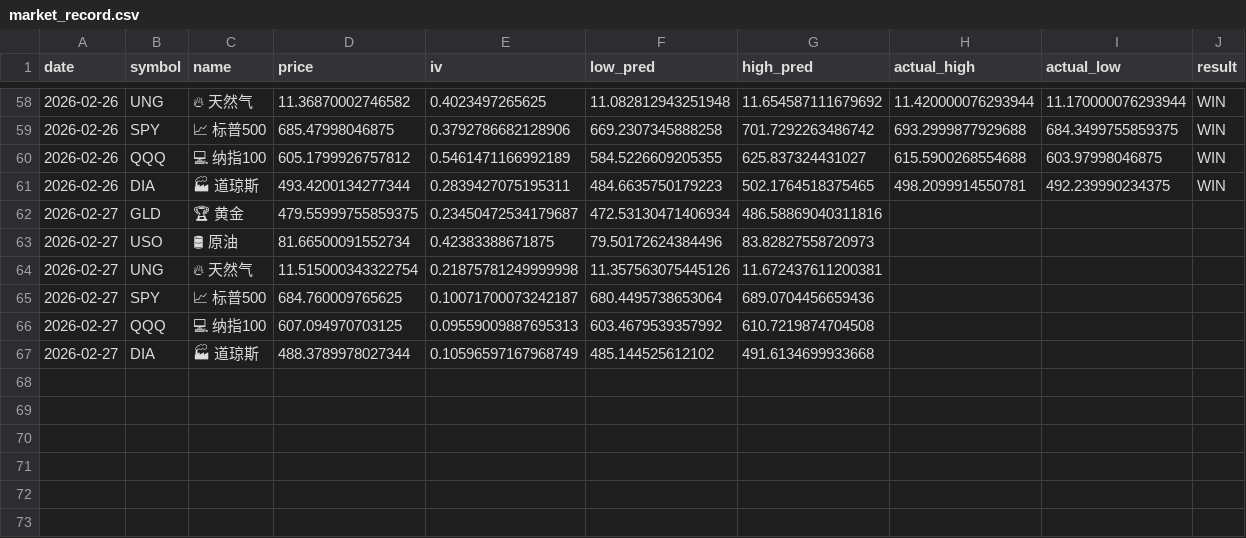
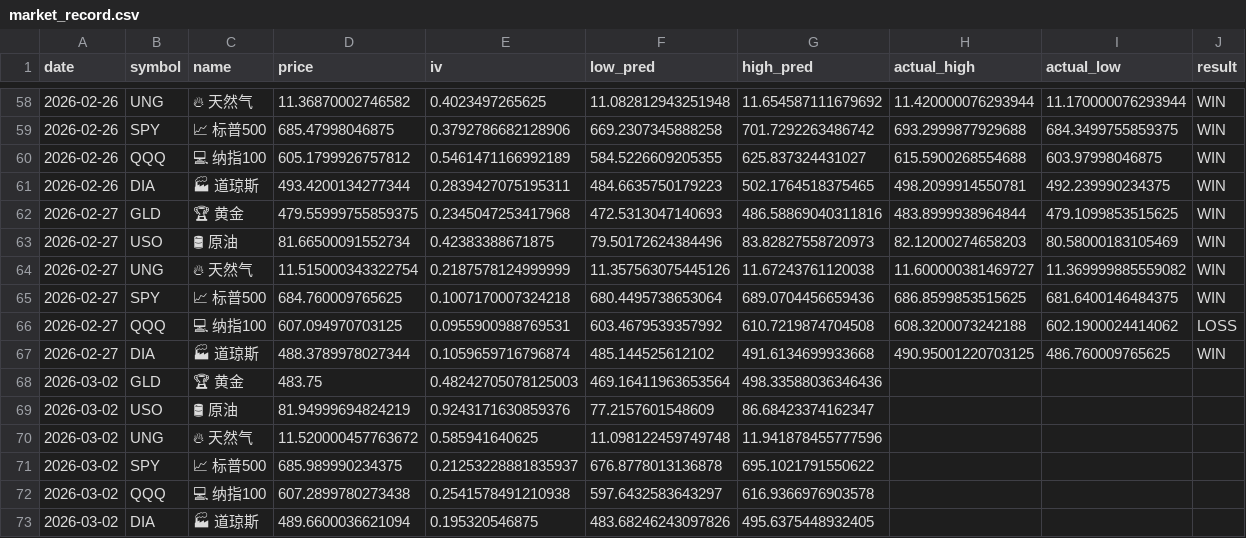
Before and after one commit to dancai1024/dancaidaily-market-Databot, a CSV file: market_record.csv, drawn as a sheet; only a part is shown, gaps mark what is left out; the diff names each change by its address in the sheet, - before the commit and + after, or states it on an @@ line.

```diff
--- a/market_record.csv
+++ b/market_record.csv
-E62 (iv): 0.23450472534179687
+E62 (iv): 0.2345047253417968
-F62 (low_pred): 472.53130471406934
+F62 (low_pred): 472.5313047140693
-H62 (actual_high): (empty)
+H62 (actual_high): 483.8999938964844
-I62 (actual_low): (empty)
+I62 (actual_low): 479.1099853515625
-J62:J65 (result): (empty)
+J62:J65 (result): WIN
-H63 (actual_high): (empty)
+H63 (actual_high): 82.12000274658203
-I63 (actual_low): (empty)
+I63 (actual_low): 80.58000183105469
-E64 (iv): 0.21875781249999998
+E64 (iv): 0.2187578124999999
-G64 (high_pred): 11.672437611200381
+G64 (high_pred): 11.67243761120038
-H64 (actual_high): (empty)
+H64 (actual_high): 11.600000381469727
-I64 (actual_low): (empty)
+I64 (actual_low): 11.369999885559082
-E65 (iv): 0.10071700073242187
+E65 (iv): 0.1007170007324218
-H65 (actual_high): (empty)
+H65 (actual_high): 686.8599853515625
-I65 (actual_low): (empty)
+I65 (actual_low): 681.6400146484375
-E66 (iv): 0.09559009887695313
+E66 (iv): 0.0955900988769531
-H66 (actual_high): (empty)
+H66 (actual_high): 608.3200073242188
-I66 (actual_low): (empty)
+I66 (actual_low): 602.1900024414062
-J66 (result): (empty)
+J66 (result): LOSS
-E67 (iv): 0.10596597167968749
+E67 (iv): 0.1059659716796874
-H67 (actual_high): (empty)
+H67 (actual_high): 490.95001220703125
-I67 (actual_low): (empty)
+I67 (actual_low): 486.760009765625
-J67 (result): (empty)
+J67 (result): WIN
+row 68: 2026-03-02 | GLD | 🏆 黄金 | 483.75 | 0.48242705078125003 | 469.16411963653564 | 498.33588036346436
+row 69: 2026-03-02 | USO | 🛢 原油 | 81.94999694824219 | 0.9243171630859376 | 77.2157601548609 | 86.68423374162347
+row 70: 2026-03-02 | UNG | 🔥 天然气 | 11.520000457763672 | 0.585941640625 | 11.098122459749748 | 11.941878455777596
+row 71: 2026-03-02 | SPY | 📈 标普500 | 685.989990234375 | 0.21253228881835937 | 676.8778013136878 | 695.1021791550622
+row 72: 2026-03-02 | QQQ | 💻 纳指100 | 607.2899780273438 | 0.2541578491210938 | 597.6432583643297 | 616.9366976903578
+row 73: 2026-03-02 | DIA | 🏭 道琼斯 | 489.6600036621094 | 0.195320546875 | 483.68246243097826 | 495.6375448932405
```
